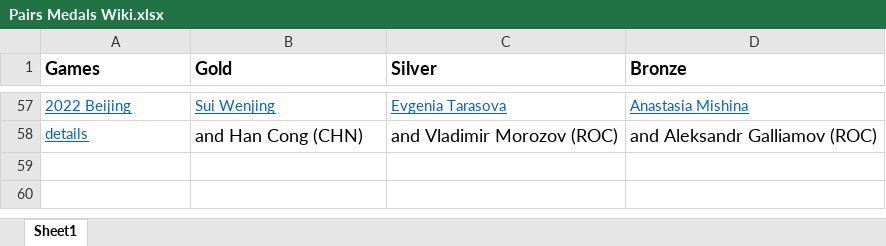
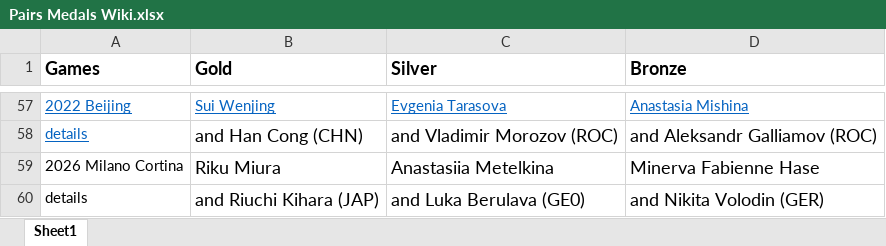
Before and after one commit to preina1/Figure-Skating-Data-Project, an Excel workbook: Pairs Medals Wiki.xlsx, sheet Sheet1, drawn as a sheet; only a part is shown, gaps mark what is left out; values as stored, in another font and other column widths than the file's, no borders; charts and pictures not drawn; the diff names each change by its address in the sheet, - before the commit and + after, or states it on an @@ line.

Commit message:
Add files via upload

```diff
--- a/Pairs Medals Wiki.xlsx (sheet Sheet1)
+++ b/Pairs Medals Wiki.xlsx (sheet Sheet1)
+row 59: 2026 Milano Cortina | Riku Miura | Anastasiia Metelkina | Minerva Fabienne Hase
+row 60: details | and Riuchi Kihara (JAP) | and Luka Berulava (GE0) | and Nikita Volodin (GER)
```
